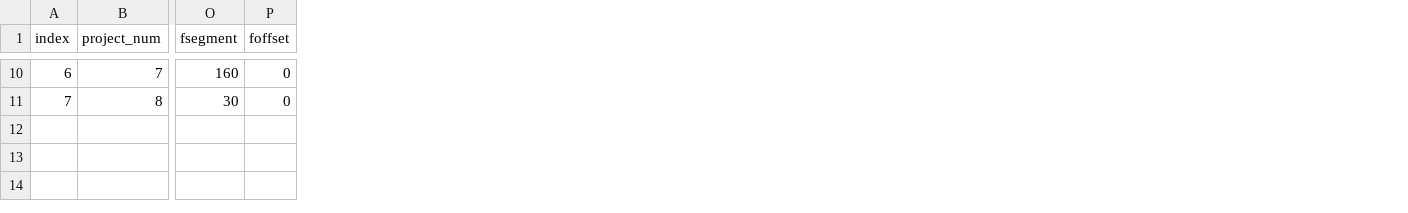
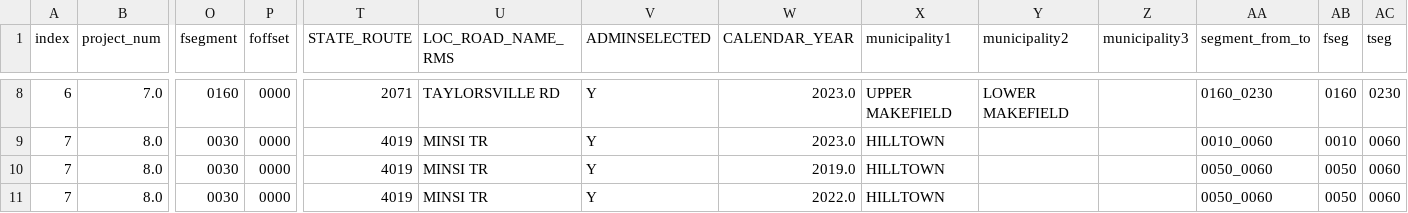
Before and after one commit to dvrpc/BFR_Tracking, a CSV file: data/paving_package/Reports/Location Summary B13report.csv, drawn as a sheet; only a part is shown, gaps mark what is left out; addresses are those after the commit; rows hold the shown columns only; the diff covers the shown part only; the diff names each change by its address in the sheet, - before the commit and + after, or states it on an @@ line.

```diff
--- a/data/paving_package/Reports/Location Summary B13report.csv
+++ b/data/paving_package/Reports/Location Summary B13report.csv
+column T (STATE_ROUTE), rows 8-9: 2071 | 4019
+column U (LOC_ROAD_NAME_RMS), rows 8-9: TAYLORSVILLE RD | MINSI TR
+column V (ADMINSELECTED), rows 8-9: Y | Y
+column W (CALENDAR_YEAR), rows 8-9: 2023.0 | 2023.0
+column X (municipality1), rows 8-9: UPPER MAKEFIELD | HILLTOWN
+column Y (municipality2), row 8: LOWER MAKEFIELD
+column Z (municipality3), empty
+column AA (segment_from_to), rows 8-9: 0160_0230 | 0010_0060
+column AB (fseg), rows 8-9: 0160 | 0010
+column AC (tseg), rows 8-9: 0230 | 0060
-B8 (project_num): 7
+B8 (project_num): 7.0
-O8 (fsegment): 160
+O8 (fsegment): 0160
-P8:P9 (foffset): 0
+P8:P9 (foffset): 0000
-B9 (project_num): 8
+B9 (project_num): 8.0
-O9 (fsegment): 30
+O9 (fsegment): 0030
+row 10: 7 | 8.0 | 0030 | 0000 | 4019 | MINSI TR | Y | 2019.0 | HILLTOWN |  |  | 0050_0060 | 0050 | 0060
+row 11: 7 | 8.0 | 0030 | 0000 | 4019 | MINSI TR | Y | 2022.0 | HILLTOWN |  |  | 0050_0060 | 0050 | 0060
```
Also changed, not shown: 2 removed rows and 28 edited cells elsewhere in this file, data/paving_package/Reports/Location Summary C13report.csv, data/paving_package/Reports/Location Summary M12report.csv, 33 other files.
